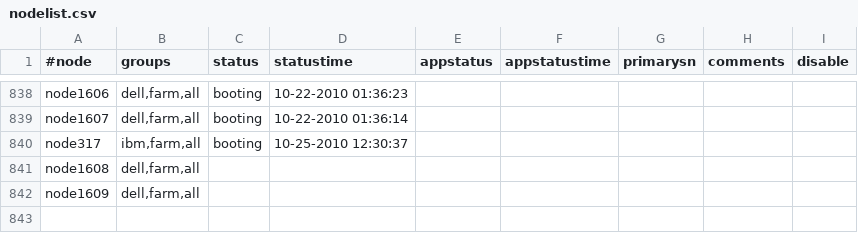
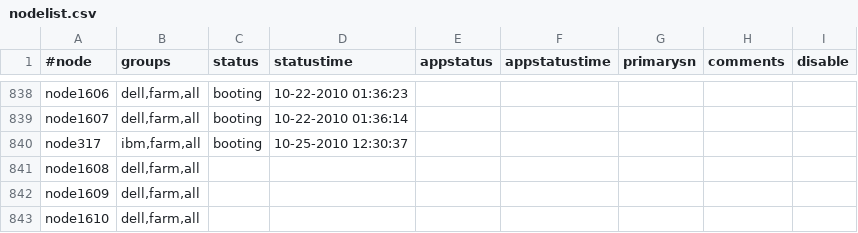
Before and after one commit to broadinstitute/APSGhistory, a CSV file: xcat2/tables/nodelist.csv, drawn as a sheet; only a part is shown, gaps mark what is left out; the diff names each change by its address in the sheet, - before the commit and + after, or states it on an @@ line.

```diff
--- a/xcat2/tables/nodelist.csv
+++ b/xcat2/tables/nodelist.csv
+row 843: node1610 | dell,farm,all
```
Also changed, not shown: xcat2/tables/hosts.csv, xcat2/tables/mac.csv.
